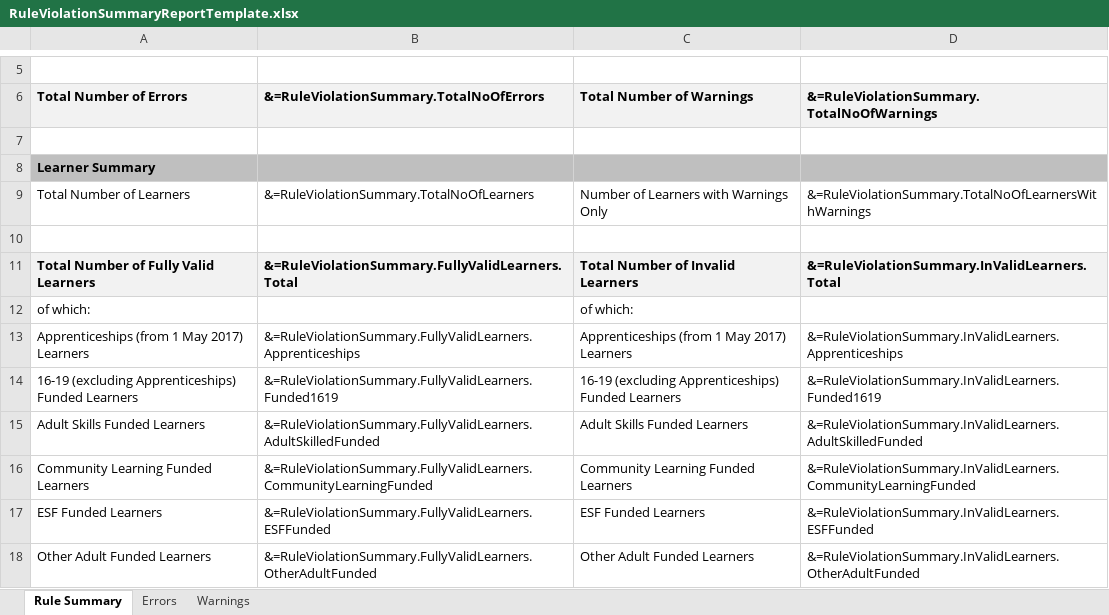
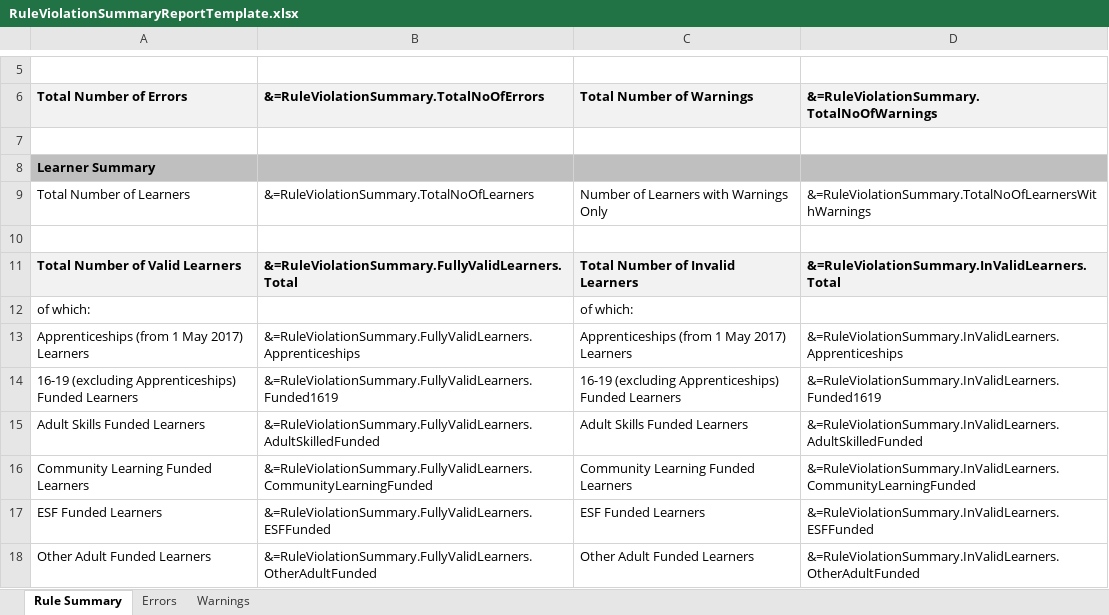
Before and after one commit to SkillsFundingAgency/DC-ILR-2021-ReportService, an Excel workbook: src/ESFA.DC.ILR.ReportService.Reports/Templates/RuleViolationSummaryReportTemplate.xlsx, sheet Rule Summary, drawn as a sheet; only a part is shown, gaps mark what is left out; values as stored, in another font and other column widths than the file's, no borders; the diff names each change by its address in the sheet, - before the commit and + after, or states it on an @@ line.

Commit message:
99153 Rule violation report rollover

```diff
--- a/src/ESFA.DC.ILR.ReportService.Reports/Templates/RuleViolationSummaryReportTemplate.xlsx (sheet Rule Summary)
+++ b/src/ESFA.DC.ILR.ReportService.Reports/Templates/RuleViolationSummaryReportTemplate.xlsx (sheet Rule Summary)
-A11: Total Number of Fully Valid Learners
+A11: Total Number of Valid Learners
```
Also changed, not shown: 1 other file.
